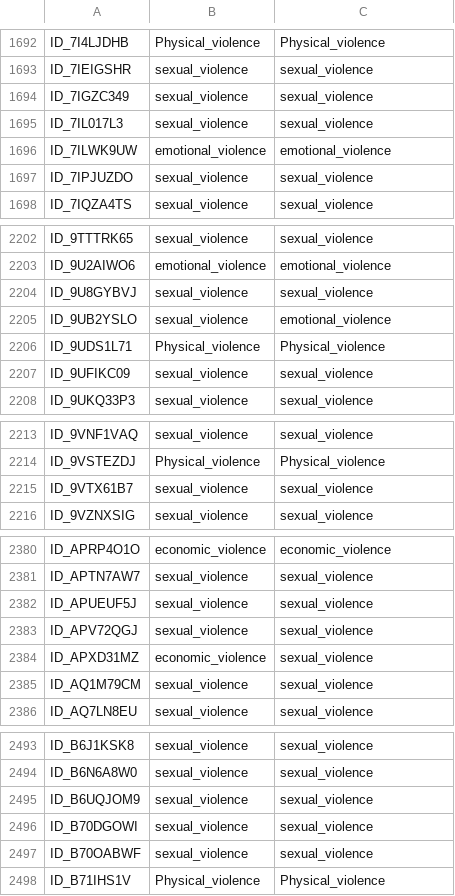
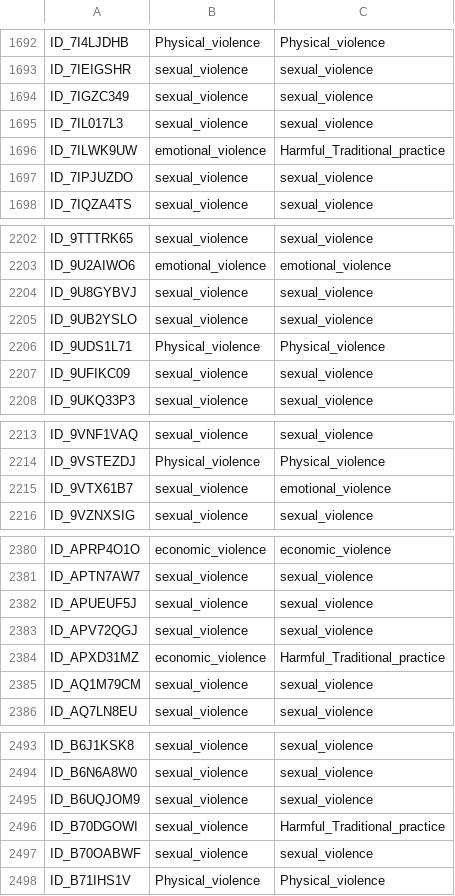
Before and after one commit to Manzi453/Formative_2-Group_19, a CSV file: results/predictions/lstm_val_predictions.csv, drawn as a sheet; only a part is shown, gaps mark what is left out; the diff covers the shown part only.

```diff
--- a/results/predictions/lstm_val_predictions.csv
+++ b/results/predictions/lstm_val_predictions.csv
@@ -1695,3 +1695,3 @@ ID_7IGZC349,sexual_violence,sexual_violence
 ID_7IL017L3,sexual_violence,sexual_violence
-ID_7ILWK9UW,emotional_violence,emotional_violence
+ID_7ILWK9UW,emotional_violence,Harmful_Traditional_practice
 ID_7IPJUZDO,sexual_violence,sexual_violence
@@ -2204,3 +2204,3 @@ ID_9U2AIWO6,emotional_violence,emotional_violence
 ID_9U8GYBVJ,sexual_violence,sexual_violence
-ID_9UB2YSLO,sexual_violence,emotional_violence
+ID_9UB2YSLO,sexual_violence,sexual_violence
 ID_9UDS1L71,Physical_violence,Physical_violence
@@ -2214,3 +2214,3 @@ ID_9VNF1VAQ,sexual_violence,sexual_violence
 ID_9VSTEZDJ,Physical_violence,Physical_violence
-ID_9VTX61B7,sexual_violence,sexual_violence
+ID_9VTX61B7,sexual_violence,emotional_violence
 ID_9VZNXSIG,sexual_violence,sexual_violence
@@ -2383,3 +2383,3 @@ ID_APUEUF5J,sexual_violence,sexual_violence
 ID_APV72QGJ,sexual_violence,sexual_violence
-ID_APXD31MZ,economic_violence,sexual_violence
+ID_APXD31MZ,economic_violence,Harmful_Traditional_practice
 ID_AQ1M79CM,sexual_violence,sexual_violence
@@ -2495,3 +2495,3 @@ ID_B6N6A8W0,sexual_violence,sexual_violence
 ID_B6UQJOM9,sexual_violence,sexual_violence
-ID_B70DGOWI,sexual_violence,sexual_violence
+ID_B70DGOWI,sexual_violence,Harmful_Traditional_practice
 ID_B70OABWF,sexual_violence,sexual_violence
```
Also changed, not shown: 27 edited cells elsewhere in this file, results/errors/lstm_errors.csv, results/errors/tcn_errors.csv, 27 other files.
